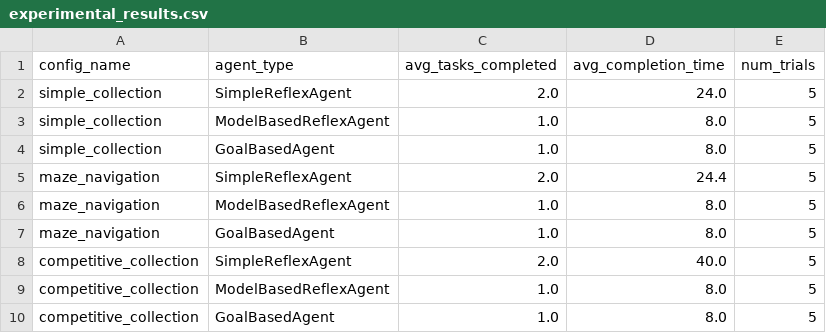
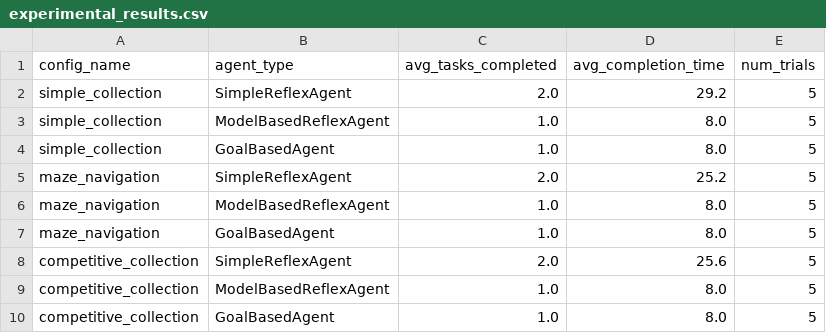
Before and after one commit to SMMHD/AM_AI_Project, a CSV file: experimental_results.csv, drawn as a sheet.

```diff
--- a/experimental_results.csv
+++ b/experimental_results.csv
@@ -1,9 +1,9 @@
 config_name,agent_type,avg_tasks_completed,avg_completion_time,num_trials
-simple_collection,SimpleReflexAgent,2.0,24.0,5
+simple_collection,SimpleReflexAgent,2.0,29.2,5
 simple_collection,ModelBasedReflexAgent,1.0,8.0,5
 simple_collection,GoalBasedAgent,1.0,8.0,5
-maze_navigation,SimpleReflexAgent,2.0,24.4,5
+maze_navigation,SimpleReflexAgent,2.0,25.2,5
 maze_navigation,ModelBasedReflexAgent,1.0,8.0,5
 maze_navigation,GoalBasedAgent,1.0,8.0,5
-competitive_collection,SimpleReflexAgent,2.0,40.0,5
+competitive_collection,SimpleReflexAgent,2.0,25.6,5
 competitive_collection,ModelBasedReflexAgent,1.0,8.0,5
```
Also changed, not shown: 3 other files.
